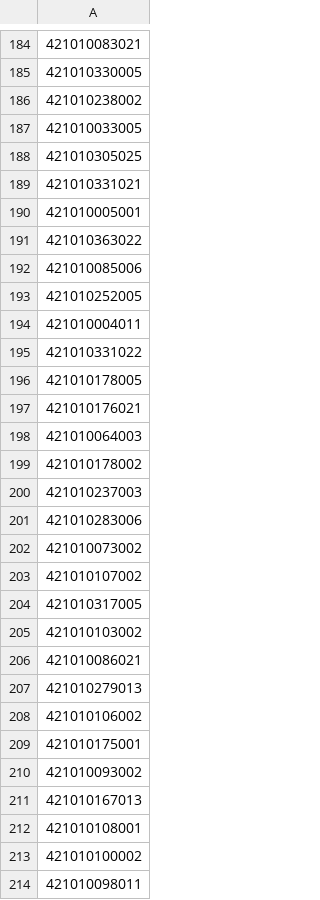
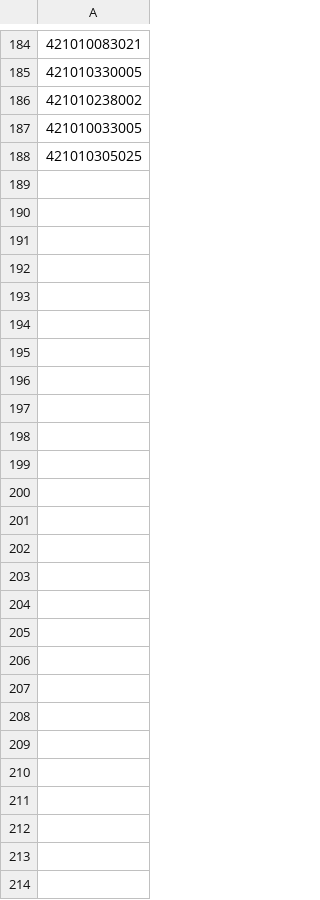
Before and after one commit to sinclairtarget/philly-evictions, a CSV file: results/selected_blocks.csv, drawn as a sheet; only a part is shown, gaps mark what is left out; the diff names each change by its address in the sheet, - before the commit and + after, or states it on an @@ line.

```diff
--- a/results/selected_blocks.csv
+++ b/results/selected_blocks.csv
-row 189: 421010331021
-row 190: 421010005001
-row 191: 421010363022
-row 192: 421010085006
-row 193: 421010252005
-row 194: 421010004011
-row 195: 421010331022
-row 196: 421010178005
-row 197: 421010176021
-row 198: 421010064003
-row 199: 421010178002
-row 200: 421010237003
-row 201: 421010283006
-row 202: 421010073002
-row 203: 421010107002
-row 204: 421010317005
-row 205: 421010103002
-row 206: 421010086021
-row 207: 421010279013
-row 208: 421010106002
-row 209: 421010175001
-row 210: 421010093002
-row 211: 421010167013
-row 212: 421010108001
-row 213: 421010100002
-row 214: 421010098011
```
Also changed, not shown: results/clf_reg_comparison.csv, results/reg_feature_importance.csv, 2 other files.
